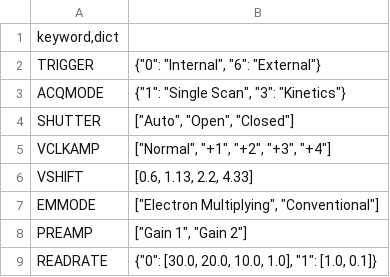
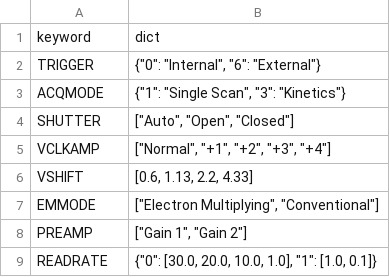
Before and after one commit to dev-LNA/S4ACS, a CSV file: src/csv/sparc4/keywords in dict/CCD.csv, drawn as a sheet; removed rows and columns are numbered as before the commit, all else as after; the diff names each change by its address in the sheet, - before the commit and + after, or states it on an @@ line.

```diff
--- a/src/csv/sparc4/keywords in dict/CCD.csv
+++ b/src/csv/sparc4/keywords in dict/CCD.csv
-row 1: keyword,dict
+row 1: keyword | dict
```
Also changed, not shown: src/csv/sparc4/keywords in dict/ICS.csv, src/csv/sparc4/keywords spec/TESTER.csv, 6 other files.
